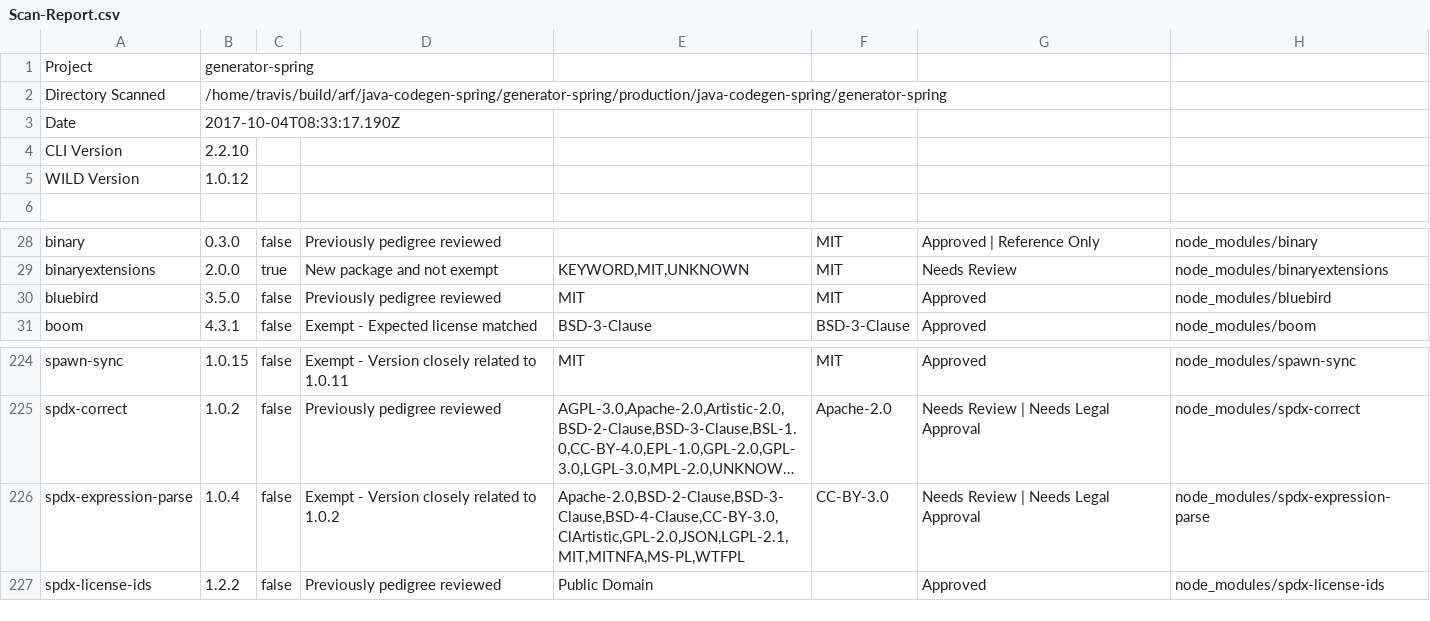
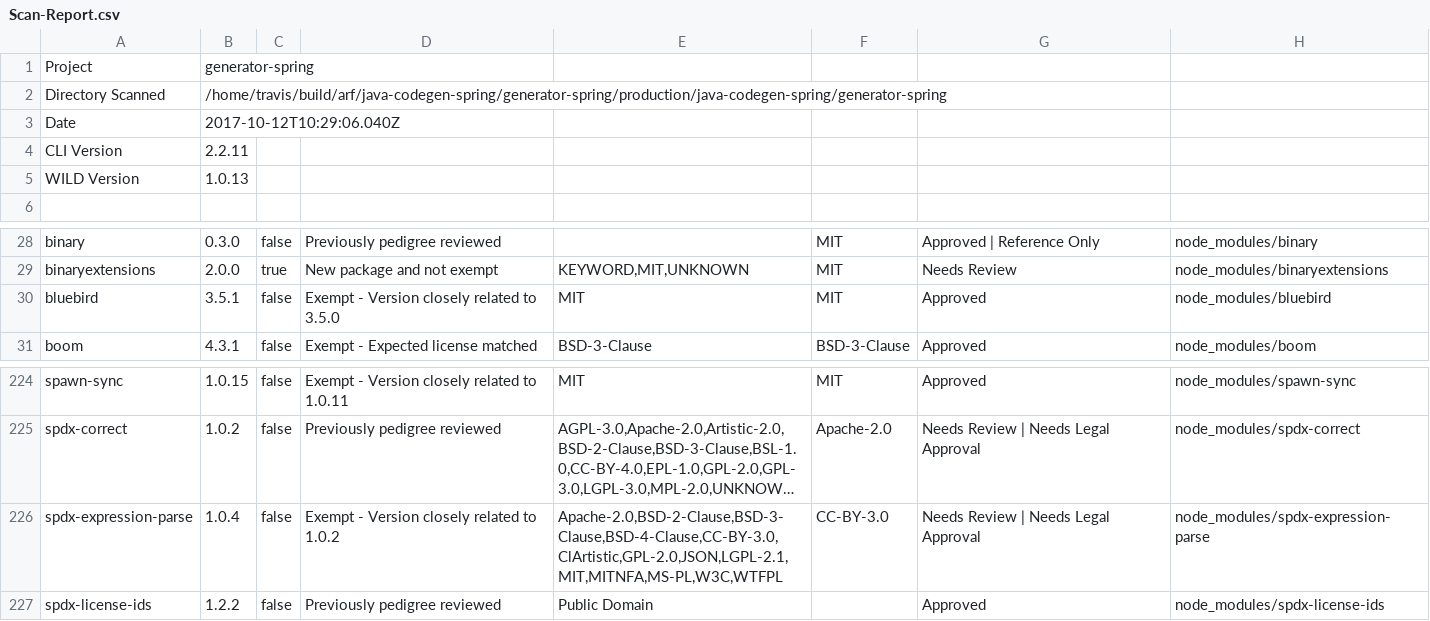
Before and after one commit to ibm-developer/generator-ibm-java-spring, a CSV file: docs/scan/Scan-Report.csv, drawn as a sheet; only a part is shown, gaps mark what is left out; long unchanged cells end in …; the diff names each change by its address in the sheet, - before the commit and + after, or states it on an @@ line.

Commit message:
Update test coverage and code scan files

```diff
--- a/docs/scan/Scan-Report.csv
+++ b/docs/scan/Scan-Report.csv
-B3: 2017-10-04T08:33:17.190Z
+B3: 2017-10-12T10:29:06.040Z
-B4: 2.2.10
+B4: 2.2.11
-B5: 1.0.12
+B5: 1.0.13
-B30: 3.5.0
+B30: 3.5.1
-D30: Previously pedigree reviewed
+D30: Exempt - Version closely related to 3.5.0
-E226: Apache-2.0,BSD-2-Clause,BSD-3-Clause,BSD-4-Clause,CC-BY-3.0,ClArtistic,GPL-2.0,JSON,LGPL-2.1,MIT,MITNFA,MS-PL,WTFPL
+E226: Apache-2.0,BSD-2-Clause,BSD-3-Clause,BSD-4-Clause,CC-BY-3.0,ClArtistic,GPL-2.0,JSON,LGPL-2.1,MIT,MITNFA,MS-PL,W3C,WTFPL
```
Also changed, not shown: 25 other files.
